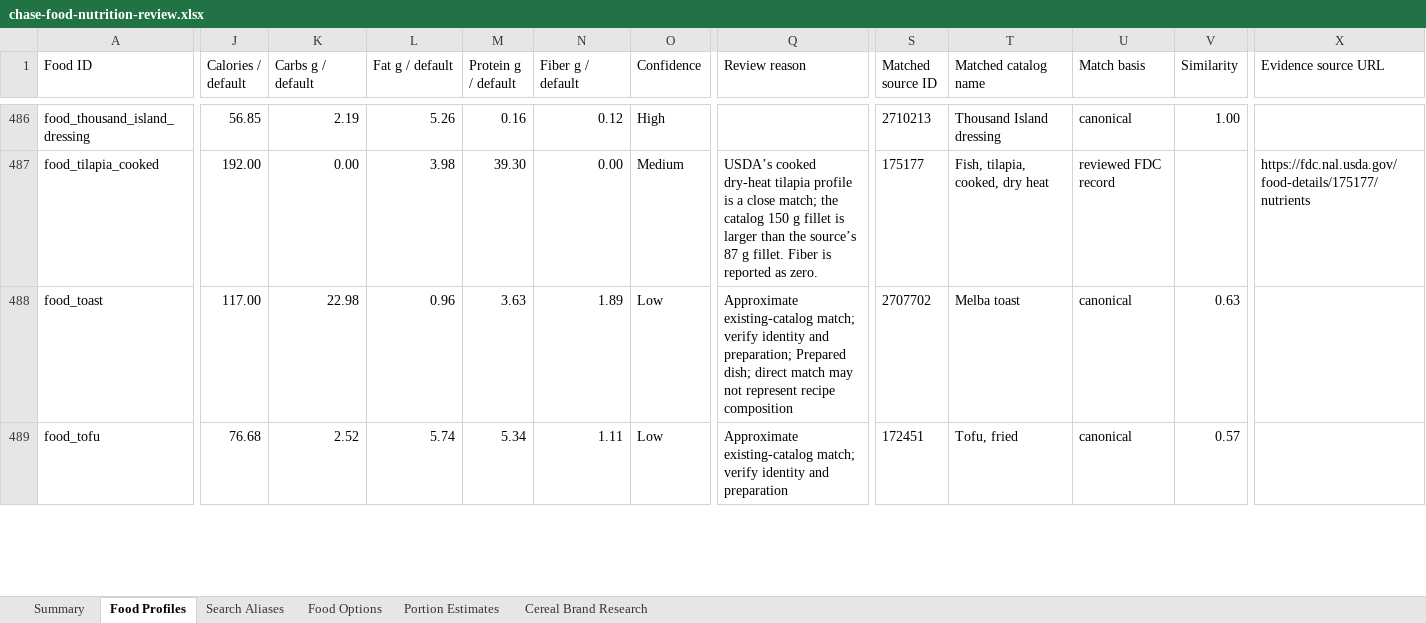
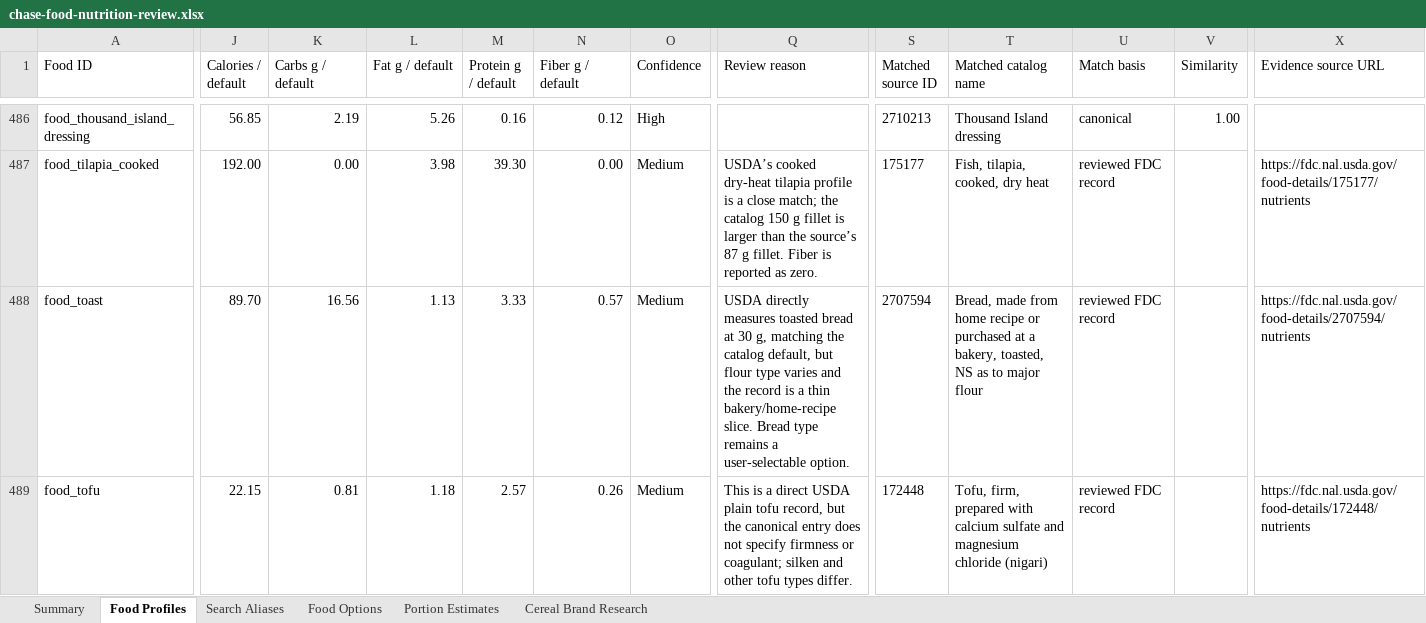
Before and after one commit to chase-seibert/calorie-tracker, an Excel workbook: docs/chase-food-nutrition-review.xlsx, sheet Food Profiles, drawn as a sheet; only a part is shown, gaps mark what is left out; values as stored, in another font and other column widths than the file's, no borders; table styles not drawn; the diff covers the shown part only; the diff names each change by its address in the sheet, - before the commit and + after, or states it on an @@ line.

Commit message:
Expand food catalog coverage and improve enrichment workflows

```diff
--- a/docs/chase-food-nutrition-review.xlsx (sheet Food Profiles)
+++ b/docs/chase-food-nutrition-review.xlsx (sheet Food Profiles)
-J488 (Calories / default): 117.00
+J488 (Calories / default): 89.70
-K488 (Carbs g / default): 22.98
+K488 (Carbs g / default): 16.56
-L488 (Fat g / default): 0.96
+L488 (Fat g / default): 1.13
-M488 (Protein g / default): 3.63
+M488 (Protein g / default): 3.33
-N488 (Fiber g / default): 1.89
+N488 (Fiber g / default): 0.57
-O488:O489 (Confidence): Low
+O488:O489 (Confidence): Medium
-Q488 (Review reason): Approximate existing-catalog match; verify identity and preparation; Prepared dish; direct match may not represent recipe composition
+Q488 (Review reason): USDA directly measures toasted bread at 30 g, matching the catalog default, but flour type varies and the record is a thin bakery/home-recipe slice. Bread type remains a user-selectable option.
-S488 (Matched source ID): 2707702
+S488 (Matched source ID): 2707594
-T488 (Matched catalog name): Melba toast
+T488 (Matched catalog name): Bread, made from home recipe or purchased at a bakery, toasted, NS as to major flour
-U488:U489 (Match basis): canonical
+U488:U489 (Match basis): reviewed FDC record
-V488 (Similarity): 0.63
+V488 (Similarity): (empty)
-X488 (Evidence source URL): (empty)
+X488 (Evidence source URL): https://fdc.nal.usda.gov/food-details/2707594/nutrients
-J489 (Calories / default): 76.68
+J489 (Calories / default): 22.15
-K489 (Carbs g / default): 2.52
+K489 (Carbs g / default): 0.81
-L489 (Fat g / default): 5.74
+L489 (Fat g / default): 1.18
-M489 (Protein g / default): 5.34
+M489 (Protein g / default): 2.57
-N489 (Fiber g / default): 1.11
+N489 (Fiber g / default): 0.26
-Q489 (Review reason): Approximate existing-catalog match; verify identity and preparation
+Q489 (Review reason): This is a direct USDA plain tofu record, but the canonical entry does not specify firmness or coagulant; silken and other tofu types differ.
-S489 (Matched source ID): 172451
+S489 (Matched source ID): 172448
-T489 (Matched catalog name): Tofu, fried
+T489 (Matched catalog name): Tofu, firm, prepared with calcium sulfate and magnesium chloride (nigari)
-V489 (Similarity): 0.57
+V489 (Similarity): (empty)
-X489 (Evidence source URL): (empty)
+X489 (Evidence source URL): https://fdc.nal.usda.gov/food-details/172448/nutrients
```
Also changed, not shown: 518 edited cells elsewhere in this sheet, sheet Summary, 7 other files.
